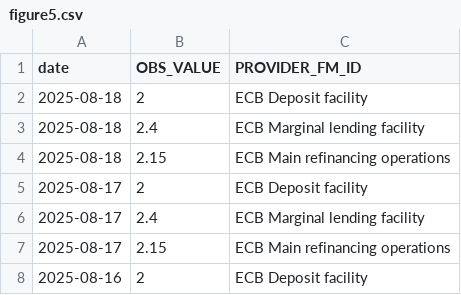
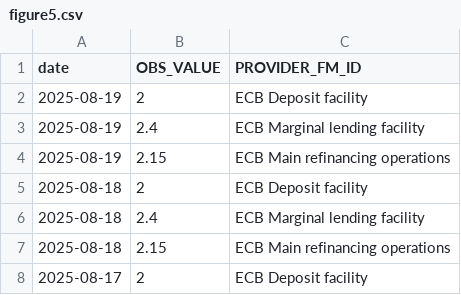
Before and after one commit to Francois-Geerolf/MD2025-06-stance, a CSV file: csv/figure5.csv, drawn as a sheet; only a part is shown; the shorter side is filled out with more unchanged rows; the diff names each change by its address in the sheet, - before the commit and + after, or states it on an @@ line.

```diff
--- a/csv/figure5.csv
+++ b/csv/figure5.csv
+row 2: 2025-08-19 | 2 | ECB Deposit facility
+row 3: 2025-08-19 | 2.4 | ECB Marginal lending facility
+row 4: 2025-08-19 | 2.15 | ECB Main refinancing operations
```
Also changed, not shown: csv/figure5_fr.csv, csv/figure8.csv, 19 other files.
